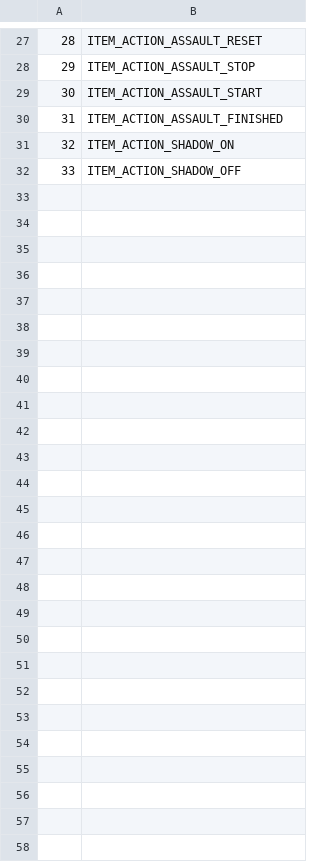
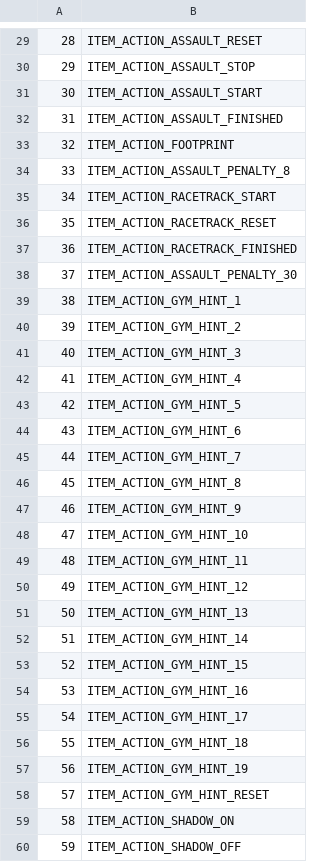
Before and after one commit to LostArtefacts/TRX, a CSV file: data/tr3/ship/cfg/catalog_item_actions.csv, drawn as a sheet; only a part is shown, gaps mark what is left out; addresses are those after the commit; the diff covers the shown part only; the diff names each change by its address in the sheet, - before the commit and + after, or states it on an @@ line.

Commit message:
data: define TR3 Lara animations
This aligns TR3 Lara's animations, state changes and item actions,
and creates a dedicated TR3 animation injection with the additional
moves and improvements from TR1/2.

```diff
--- a/data/tr3/ship/cfg/catalog_item_actions.csv
+++ b/data/tr3/ship/cfg/catalog_item_actions.csv
+row 33: 32 | ITEM_ACTION_FOOTPRINT
+row 34: 33 | ITEM_ACTION_ASSAULT_PENALTY_8
+row 35: 34 | ITEM_ACTION_RACETRACK_START
+row 36: 35 | ITEM_ACTION_RACETRACK_RESET
+row 37: 36 | ITEM_ACTION_RACETRACK_FINISHED
+row 38: 37 | ITEM_ACTION_ASSAULT_PENALTY_30
+row 39: 38 | ITEM_ACTION_GYM_HINT_1
+row 40: 39 | ITEM_ACTION_GYM_HINT_2
+row 41: 40 | ITEM_ACTION_GYM_HINT_3
+row 42: 41 | ITEM_ACTION_GYM_HINT_4
+row 43: 42 | ITEM_ACTION_GYM_HINT_5
+row 44: 43 | ITEM_ACTION_GYM_HINT_6
+row 45: 44 | ITEM_ACTION_GYM_HINT_7
+row 46: 45 | ITEM_ACTION_GYM_HINT_8
+row 47: 46 | ITEM_ACTION_GYM_HINT_9
+row 48: 47 | ITEM_ACTION_GYM_HINT_10
+row 49: 48 | ITEM_ACTION_GYM_HINT_11
+row 50: 49 | ITEM_ACTION_GYM_HINT_12
+row 51: 50 | ITEM_ACTION_GYM_HINT_13
+row 52: 51 | ITEM_ACTION_GYM_HINT_14
+row 53: 52 | ITEM_ACTION_GYM_HINT_15
+row 54: 53 | ITEM_ACTION_GYM_HINT_16
+row 55: 54 | ITEM_ACTION_GYM_HINT_17
+row 56: 55 | ITEM_ACTION_GYM_HINT_18
+row 57: 56 | ITEM_ACTION_GYM_HINT_19
+row 58: 57 | ITEM_ACTION_GYM_HINT_RESET
@@ column A renumbered from row 59 down @@
```
Also changed, not shown: 2 added rows elsewhere in this file, 3 other files.
